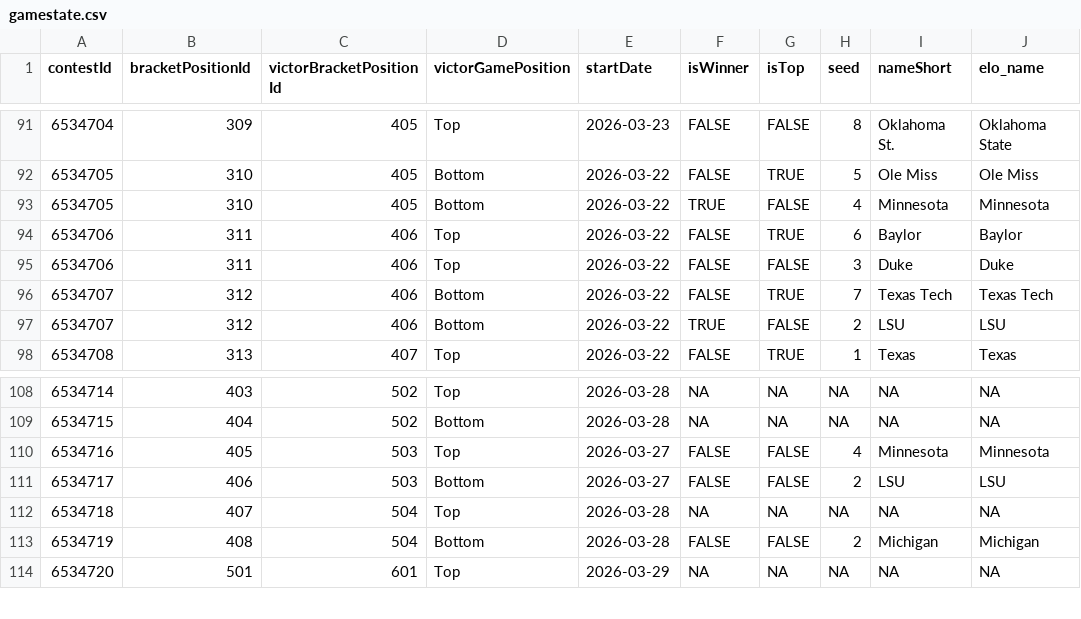
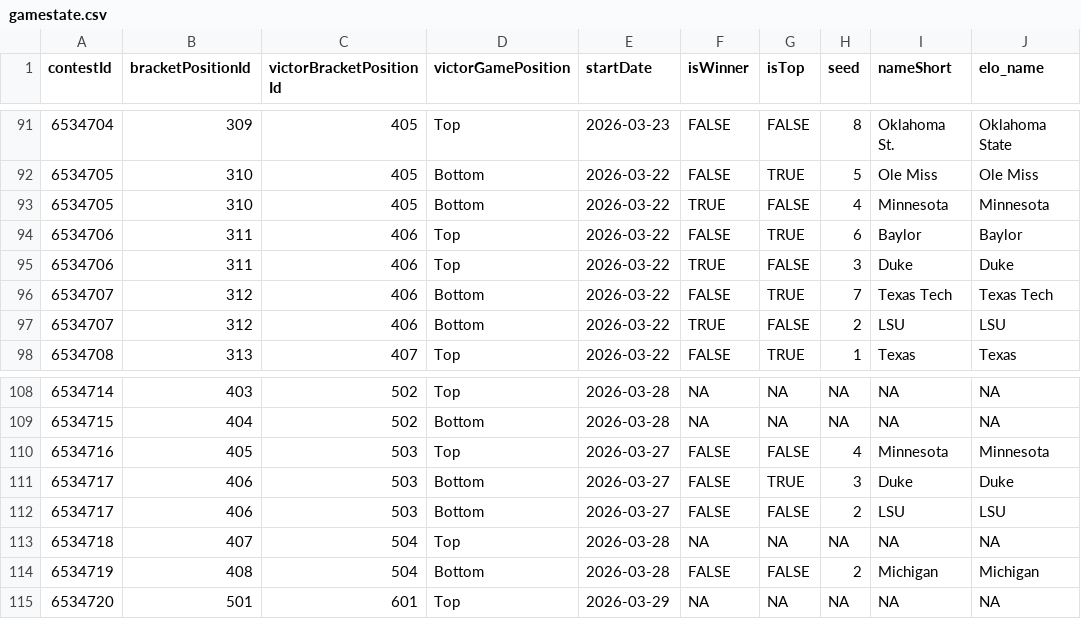
Before and after one commit to jbccre/madness, a CSV file: women/gamestate.csv, drawn as a sheet; only a part is shown, gaps mark what is left out.

```diff
--- a/women/gamestate.csv
+++ b/women/gamestate.csv
@@ -94,3 +94,3 @@ contestId,bracketPositionId,victorBracketPositionId,victorGamePosition,startDate
 6534706,311,406,Top,2026-03-22,FALSE,TRUE,6,Baylor,Baylor
-6534706,311,406,Top,2026-03-22,FALSE,FALSE,3,Duke,Duke
+6534706,311,406,Top,2026-03-22,TRUE,FALSE,3,Duke,Duke
 6534707,312,406,Bottom,2026-03-22,FALSE,TRUE,7,Texas Tech,Texas Tech
@@ -110,2 +110,3 @@ contestId,bracketPositionId,victorBracketPositionId,victorGamePosition,startDate
 6534716,405,503,Top,2026-03-27,FALSE,FALSE,4,Minnesota,Minnesota
+6534717,406,503,Bottom,2026-03-27,FALSE,TRUE,3,Duke,Duke
 6534717,406,503,Bottom,2026-03-27,FALSE,FALSE,2,LSU,LSU
```
Also changed, not shown: women/all_standings.csv, women/current_standings.csv, 1 other file.
